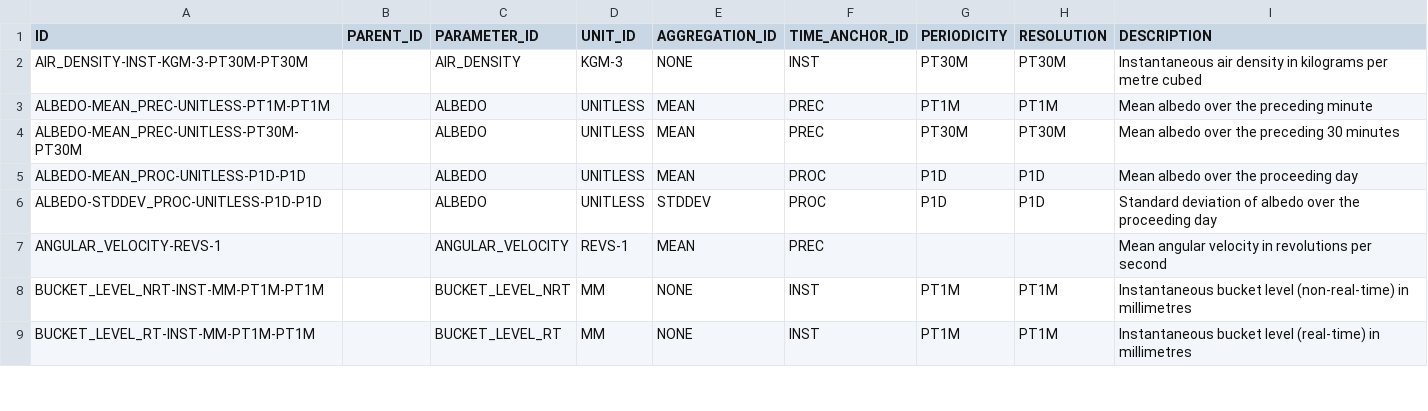
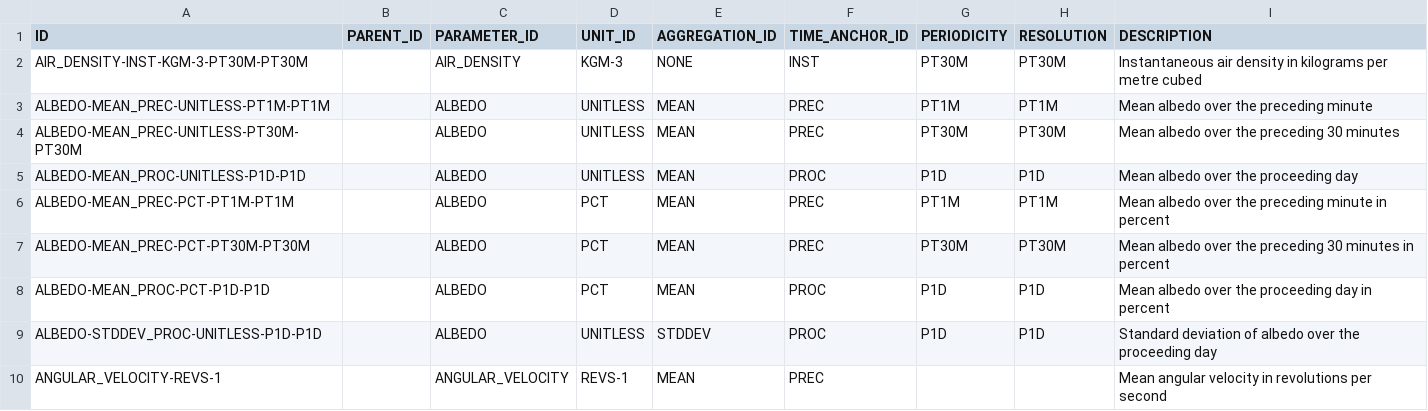
Before and after one commit to NERC-CEH/fdri-discovery, a CSV file: sample_data/src/MEASURES.csv, drawn as a sheet; only a part is shown; the shorter side is filled out with more unchanged rows; the diff names each change by its address in the sheet, - before the commit and + after, or states it on an @@ line.

```diff
--- a/sample_data/src/MEASURES.csv
+++ b/sample_data/src/MEASURES.csv
+row 6: ALBEDO-MEAN_PREC-PCT-PT1M-PT1M |  | ALBEDO | PCT | MEAN | PREC | PT1M | PT1M | Mean albedo over the preceding minute in percent
+row 7: ALBEDO-MEAN_PREC-PCT-PT30M-PT30M |  | ALBEDO | PCT | MEAN | PREC | PT30M | PT30M | Mean albedo over the preceding 30 minutes in percent
+row 8: ALBEDO-MEAN_PROC-PCT-P1D-P1D |  | ALBEDO | PCT | MEAN | PROC | P1D | P1D | Mean albedo over the proceeding day in percent
```
Also changed, not shown: sample_data/src/TIMESERIES_IDS_FDRI.csv, 2 other files.
